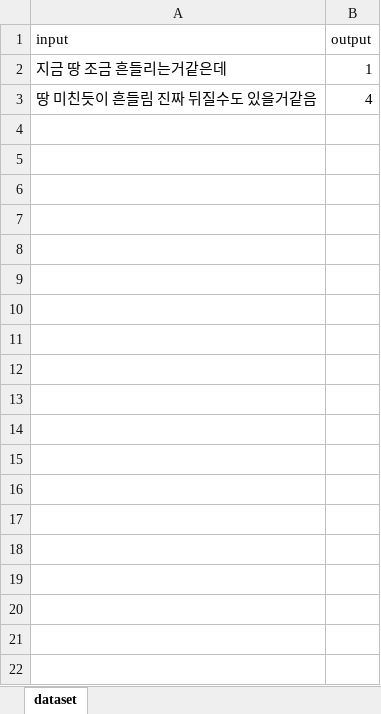
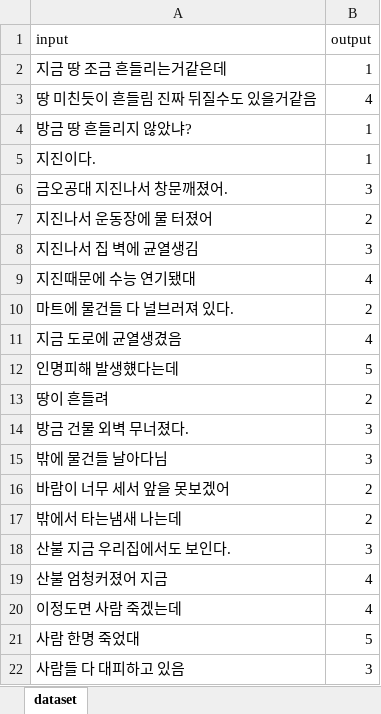
Before and after one commit to BareunSaemmul/Liature, an Excel workbook: AI/dataset.xlsx, sheet dataset, drawn as a sheet; only a part is shown; values as stored, in another font and other column widths than the file's, no borders; the diff covers the shown part only; the diff names each change by its address in the sheet, - before the commit and + after, or states it on an @@ line.

Commit message:
Update dataset.xlsx

```diff
--- a/AI/dataset.xlsx (sheet dataset)
+++ b/AI/dataset.xlsx (sheet dataset)
+row 4: 방금 땅 흔들리지 않았냐? | 1
+row 5: 지진이다. | 1
+row 6: 금오공대 지진나서 창문깨졌어. | 3
+row 7: 지진나서 운동장에 물 터졌어 | 2
+row 8: 지진나서 집 벽에 균열생김 | 3
+row 9: 지진때문에 수능 연기됐대 | 4
+row 10: 마트에 물건들 다 널브러져 있다. | 2
+row 11: 지금 도로에 균열생겼음 | 4
+row 12: 인명피해 발생헀다는데 | 5
+row 13: 땅이 흔들려 | 2
+row 14: 방금 건물 외벽 무너졌다. | 3
+row 15: 밖에 물건들 날아다님 | 3
+row 16: 바람이 너무 세서 앞을 못보겠어 | 2
+row 17: 밖에서 타는냄새 나는데 | 2
+row 18: 산불 지금 우리집에서도 보인다. | 3
+row 19: 산불 엄청커졌어 지금 | 4
+row 20: 이정도면 사람 죽겠는데 | 4
+row 21: 사람 한명 죽었대 | 5
+row 22: 사람들 다 대피하고 있음 | 3
```
Also changed, not shown: 18 added rows elsewhere in this sheet.
